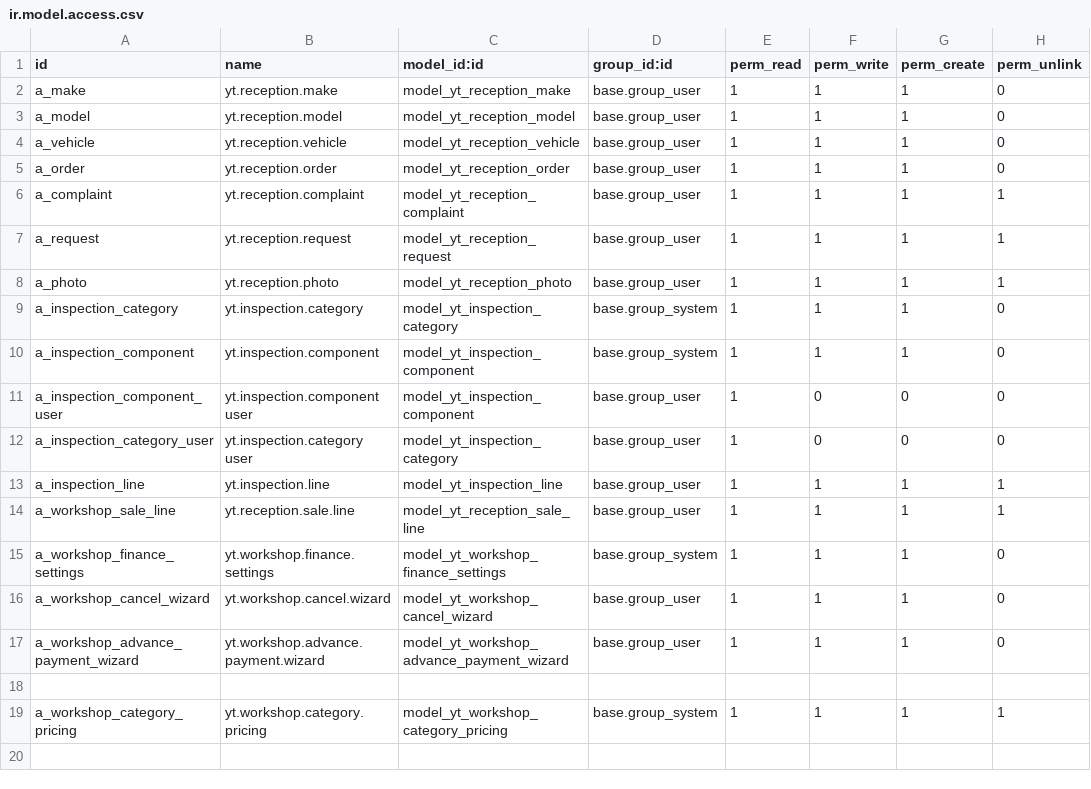
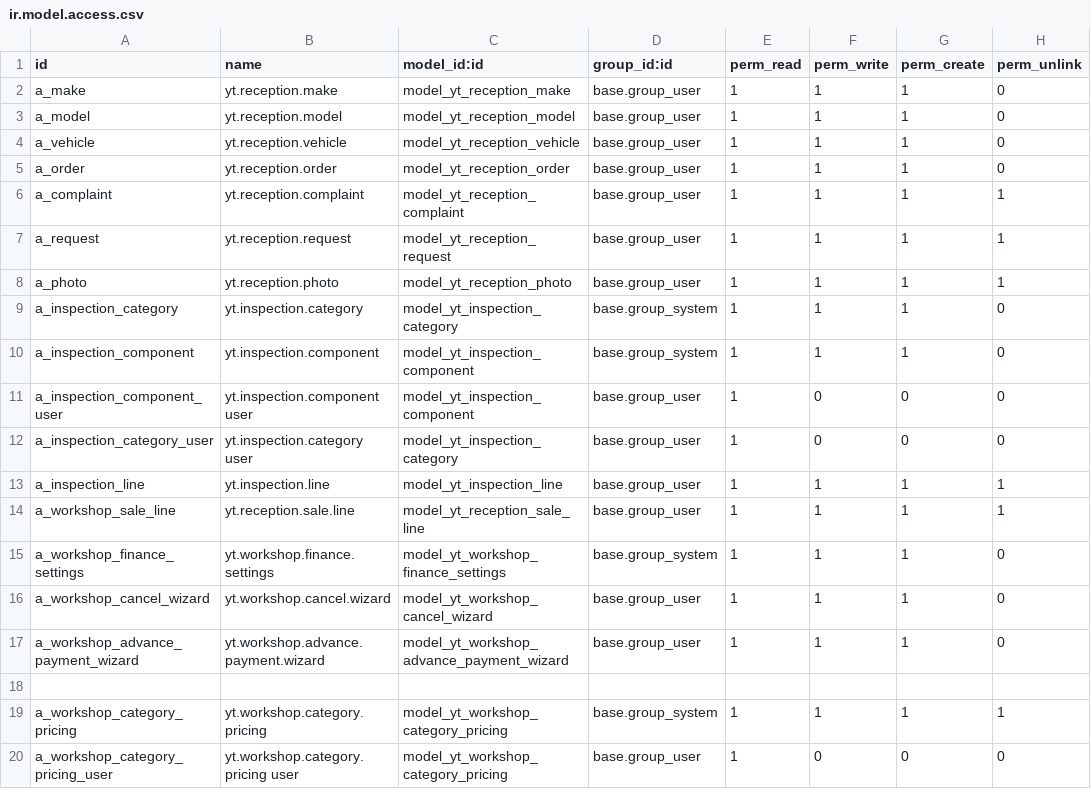
Before and after one commit to yousentech/yousentech_car_maintain, a CSV file: security/ir.model.access.csv, drawn as a sheet.

Commit message:
security(v4): allow workshop users to read pricing policies for price calculation

```diff
--- a/security/ir.model.access.csv
+++ b/security/ir.model.access.csv
@@ -19 +19,2 @@ a_workshop_advance_payment_wizard,yt.workshop.advance.payment.wizard,model_yt_wo
 a_workshop_category_pricing,yt.workshop.category.pricing,model_yt_workshop_category_pricing,base.group_system,1,1,1,1
+a_workshop_category_pricing_user,yt.workshop.category.pricing user,model_yt_workshop_category_pricing,base.group_user,1,0,0,0
```
